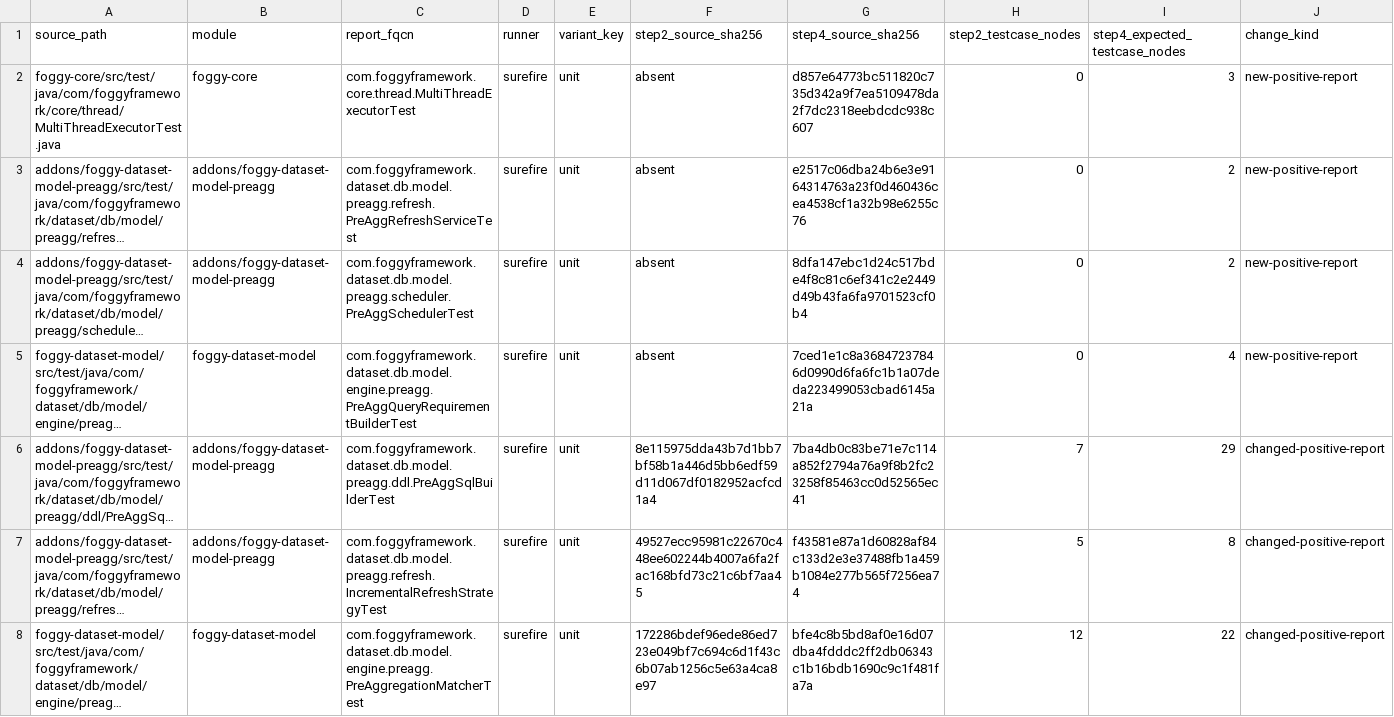
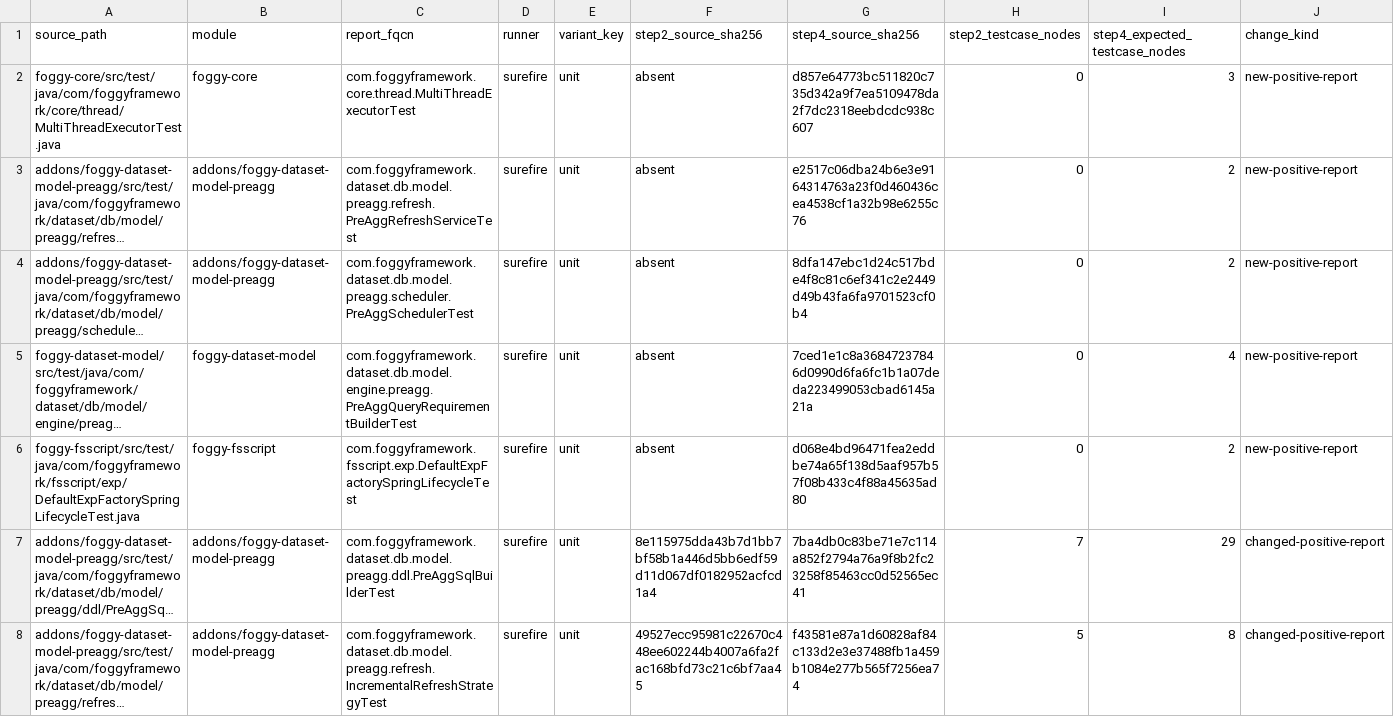
Before and after one commit to foggy-projects/foggy-data-mcp-bridge, a TSV file: scripts/v934/step4/coverage-report-amendment.tsv, drawn as a sheet; only a part is shown; the shorter side is filled out with more unchanged rows; long unchanged cells end in …; rows hold the shown columns only; the diff names each change by its address in the sheet, - before the commit and + after, or states it on an @@ line.

Commit message:
fix(v934): include fsscript lifecycle report in authority inventory

```diff
--- a/scripts/v934/step4/coverage-report-amendment.tsv
+++ b/scripts/v934/step4/coverage-report-amendment.tsv
+row 6: foggy-fsscript/src/test/java/com/foggyframework/fsscript/exp/DefaultExpFactorySpringLifecycleTest.java | foggy-fsscript | com.foggyframework.fsscript.exp.DefaultExpFactorySpringLifecycleTest | surefire | unit | absent | d068e4bd96471fea2eddbe74a65f138d5aaf957b57f08b433c4f88a45635ad80 | 0 | 2 | new-positive-report
```
Also changed, not shown: 19 other files.
